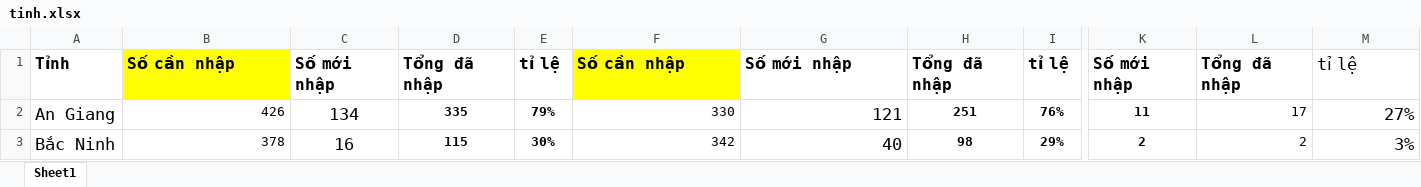
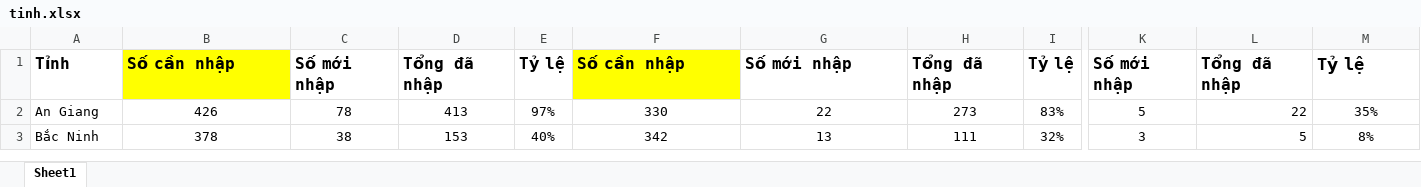
Before and after one commit to hienphamgit/thongkenhaplieu, an Excel workbook: tinh.xlsx, sheet Sheet1, drawn as a sheet; only a part is shown, gaps mark what is left out; values as stored, in another font and other column widths than the file's, no borders; the diff covers the shown part only; the diff names each change by its address in the sheet, - before the commit and + after, or states it on an @@ line.

```diff
--- a/tinh.xlsx (sheet Sheet1)
+++ b/tinh.xlsx (sheet Sheet1)
-E1: tỉ lệ
+E1: Tỷ lệ
-I1: tỉ lệ
+I1: Tỷ lệ
-M1: tỉ lệ
+M1: Tỷ lệ
-M1 bold: off
+M1 bold: on
@@ A2:A3 text size: smaller @@
-B2:B3 alignment: right
+B2:B3 alignment: center
-C2: 134
+C2: 78
@@ C2:C3 text size: smaller @@
-D2: 335
+D2: 413
-D2:E3 bold: on
+D2:E3 bold: off
-E2: 79%
+E2: 97%
-F2:G3 alignment: right
+F2:G3 alignment: center
-G2: 121
+G2: 22
@@ G2:G3 text size: smaller @@
-H2: 251
+H2: 273
-H2:I3 bold: on
+H2:I3 bold: off
-I2: 76%
+I2: 83%
-K2: 11
+K2: 5
-K2:K3 bold: on
+K2:K3 bold: off
-L2: 17
+L2: 22
-M2: 27%
+M2: 35%
@@ M2:M3 text size: smaller, alignment: right → center @@
-C3: 16
+C3: 38
-D3: 115
+D3: 153
-E3: 30%
+E3: 40%
-G3: 40
+G3: 13
-H3: 98
+H3: 111
-I3: 29%
+I3: 32%
-K3: 2
+K3: 3
-L3: 2
+L3: 5
-M3: 3%
+M3: 8%
```
Also changed, not shown: 274 edited cells and cell formats elsewhere in this sheet, khuvuc.xlsx.
